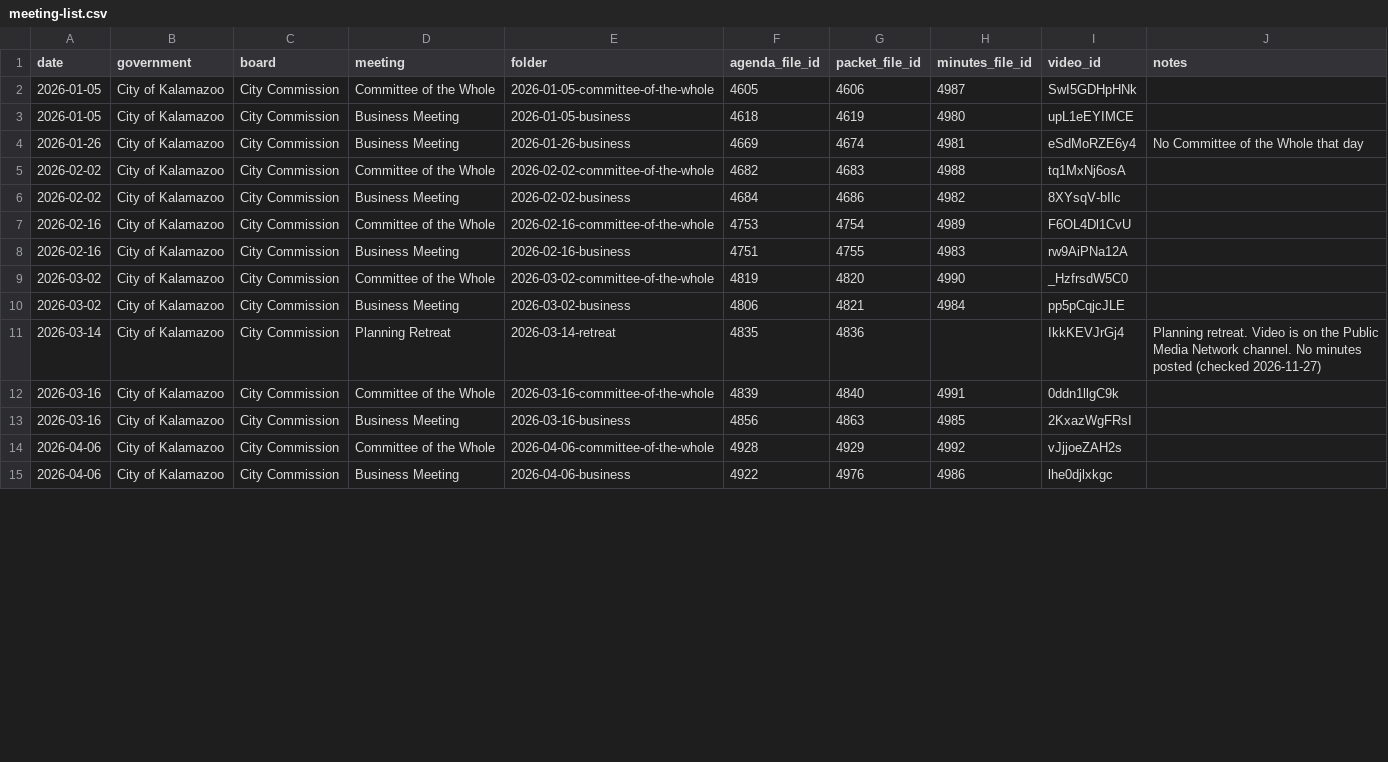
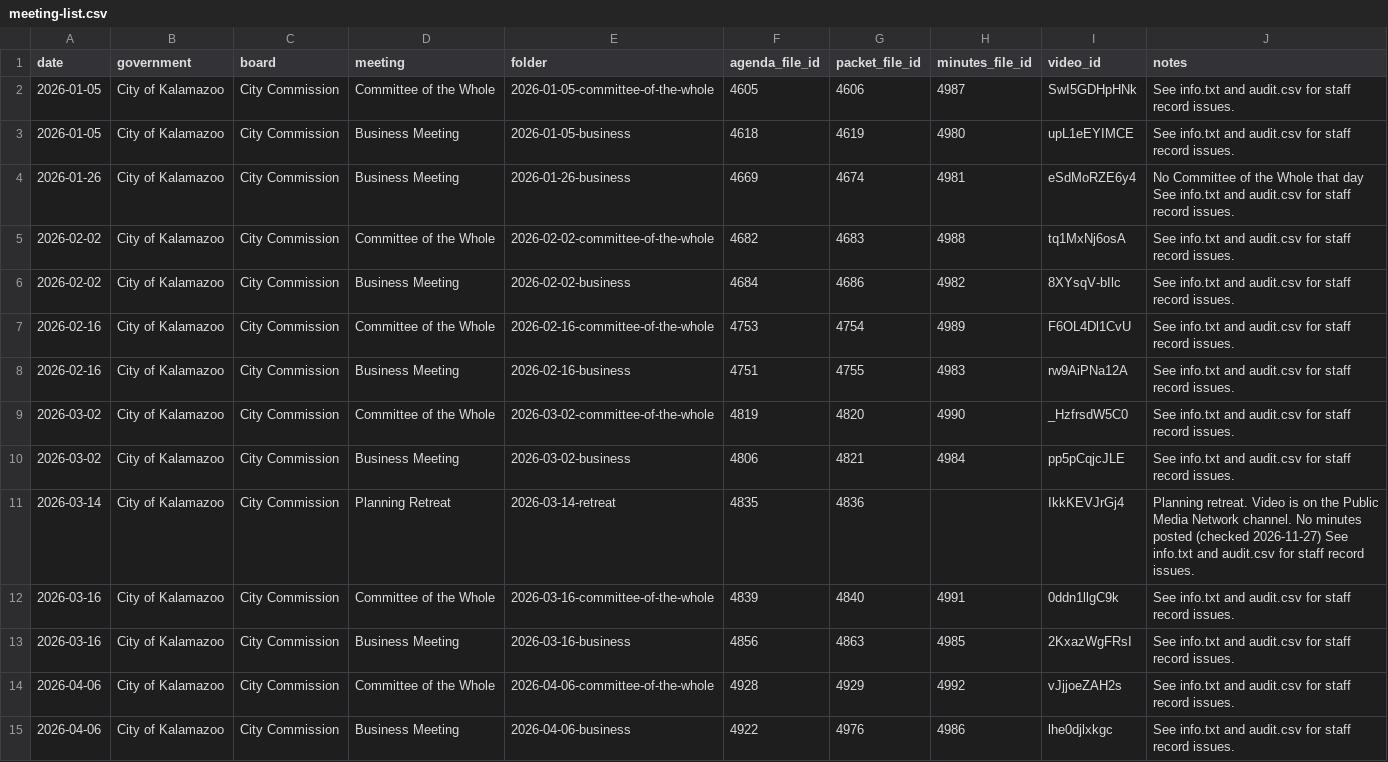
Before and after one commit to kalebwolfgang/Kalamazoo-Local-Meetings, a CSV file: meeting-list.csv, drawn as a sheet; only a part is shown; the diff covers the shown part only.

```diff
--- a/meeting-list.csv
+++ b/meeting-list.csv
@@ -1,15 +1,15 @@
 date,government,board,meeting,folder,agenda_file_id,packet_file_id,minutes_file_id,video_id,notes
-2026-01-05,City of Kalamazoo,City Commission,Committee of the Whole,2026-01-05-committee-of-the-whole,4605,4606,4987,SwI5GDHpHNk,
-2026-01-05,City of Kalamazoo,City Commission,Business Meeting,2026-01-05-business,4618,4619,4980,upL1eEYIMCE,
-2026-01-26,City of Kalamazoo,City Commission,Business Meeting,2026-01-26-business,4669,4674,4981,eSdMoRZE6y4,No Committee of the Whole that day
-2026-02-02,City of Kalamazoo,City Commission,Committee of the Whole,2026-02-02-committee-of-the-whole,4682,4683,4988,tq1MxNj6osA,
-2026-02-02,City of Kalamazoo,City Commission,Business Meeting,2026-02-02-business,4684,4686,4982,8XYsqV-bIlc,
-2026-02-16,City of Kalamazoo,City Commission,Committee of the Whole,2026-02-16-committee-of-the-whole,4753,4754,4989,F6OL4Dl1CvU,
-2026-02-16,City of Kalamazoo,City Commission,Business Meeting,2026-02-16-business,4751,4755,4983,rw9AiPNa12A,
-2026-03-02,City of Kalamazoo,City Commission,Committee of the Whole,2026-03-02-committee-of-the-whole,4819,4820,4990,_HzfrsdW5C0,
-2026-03-02,City of Kalamazoo,City Commission,Business Meeting,2026-03-02-business,4806,4821,4984,pp5pCqjcJLE,
-2026-03-14,City of Kalamazoo,City Commission,Planning Retreat,2026-03-14-retreat,4835,4836,,IkkKEVJrGj4,Planning retreat. Video is on the Public Media Network channel. No minutes posted (checked 2026-11-27)
-2026-03-16,City of Kalamazoo,City Commission,Committee of the Whole,2026-03-16-committee-of-the-whole,4839,4840,4991,0ddn1llgC9k,
-2026-03-16,City of Kalamazoo,City Commission,Business Meeting,2026-03-16-business,4856,4863,4985,2KxazWgFRsI,
-2026-04-06,City of Kalamazoo,City Commission,Committee of the Whole,2026-04-06-committee-of-the-whole,4928,4929,4992,vJjjoeZAH2s,
-2026-04-06,City of Kalamazoo,City Commission,Business Meeting,2026-04-06-business,4922,4976,4986,lhe0djlxkgc,
+2026-01-05,City of Kalamazoo,City Commission,Committee of the Whole,2026-01-05-committee-of-the-whole,4605,4606,4987,SwI5GDHpHNk,See info.txt and audit.csv for staff record issues.
+2026-01-05,City of Kalamazoo,City Commission,Business Meeting,2026-01-05-business,4618,4619,4980,upL1eEYIMCE,See info.txt and audit.csv for staff record issues.
+2026-01-26,City of Kalamazoo,City Commission,Business Meeting,2026-01-26-business,4669,4674,4981,eSdMoRZE6y4,No Committee of the Whole that day See info.txt and audit.csv for staff record issues.
+2026-02-02,City of Kalamazoo,City Commission,Committee of the Whole,2026-02-02-committee-of-the-whole,4682,4683,4988,tq1MxNj6osA,See info.txt and audit.csv for staff record issues.
+2026-02-02,City of Kalamazoo,City Commission,Business Meeting,2026-02-02-business,4684,4686,4982,8XYsqV-bIlc,See info.txt and audit.csv for staff record issues.
+2026-02-16,City of Kalamazoo,City Commission,Committee of the Whole,2026-02-16-committee-of-the-whole,4753,4754,4989,F6OL4Dl1CvU,See info.txt and audit.csv for staff record issues.
+2026-02-16,City of Kalamazoo,City Commission,Business Meeting,2026-02-16-business,4751,4755,4983,rw9AiPNa12A,See info.txt and audit.csv for staff record issues.
+2026-03-02,City of Kalamazoo,City Commission,Committee of the Whole,2026-03-02-committee-of-the-whole,4819,4820,4990,_HzfrsdW5C0,See info.txt and audit.csv for staff record issues.
+2026-03-02,City of Kalamazoo,City Commission,Business Meeting,2026-03-02-business,4806,4821,4984,pp5pCqjcJLE,See info.txt and audit.csv for staff record issues.
+2026-03-14,City of Kalamazoo,City Commission,Planning Retreat,2026-03-14-retreat,4835,4836,,IkkKEVJrGj4,Planning retreat. Video is on the Public Media Network channel. No minutes posted (checked 2026-11-27) See info.txt and audit.csv for staff record issues.
+2026-03-16,City of Kalamazoo,City Commission,Committee of the Whole,2026-03-16-committee-of-the-whole,4839,4840,4991,0ddn1llgC9k,See info.txt and audit.csv for staff record issues.
+2026-03-16,City of Kalamazoo,City Commission,Business Meeting,2026-03-16-business,4856,4863,4985,2KxazWgFRsI,See info.txt and audit.csv for staff record issues.
+2026-04-06,City of Kalamazoo,City Commission,Committee of the Whole,2026-04-06-committee-of-the-whole,4928,4929,4992,vJjjoeZAH2s,See info.txt and audit.csv for staff record issues.
+2026-04-06,City of Kalamazoo,City Commission,Business Meeting,2026-04-06-business,4922,4976,4986,lhe0djlxkgc,See info.txt and audit.csv for staff record issues.
```
Also changed, not shown: 16 edited cells elsewhere in this file, kalamazoo-city/city-commission/2026/2026-03-16-business/agenda-items.csv, kalamazoo-city/city-commission/2026/2026-04-20-business/agenda-items.csv, 37 other files.
